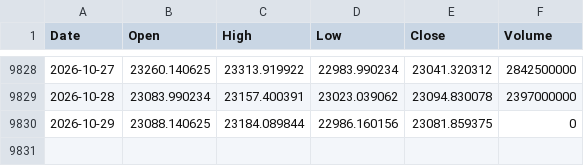
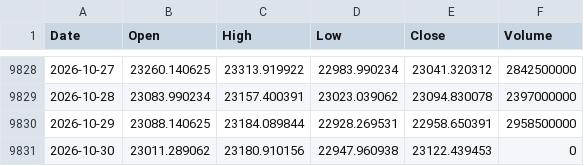
Before and after one commit to flytothejy/market-data, a CSV file: data/HSI.csv, drawn as a sheet; only a part is shown, gaps mark what is left out.

```diff
--- a/data/HSI.csv
+++ b/data/HSI.csv
@@ -9829,2 +9829,3 @@ Date,Open,High,Low,Close,Volume
 2026-10-28,23083.990234,23157.400391,23023.039062,23094.830078,2397000000
-2026-10-29,23088.140625,23184.089844,22986.160156,23081.859375,0
+2026-10-29,23088.140625,23184.089844,22928.269531,22958.650391,2958500000
+2026-10-30,23011.289062,23180.910156,22947.960938,23122.439453,0
```
Also changed, not shown: data/DJI.csv, data/GDAXI.csv, 51 other files.
